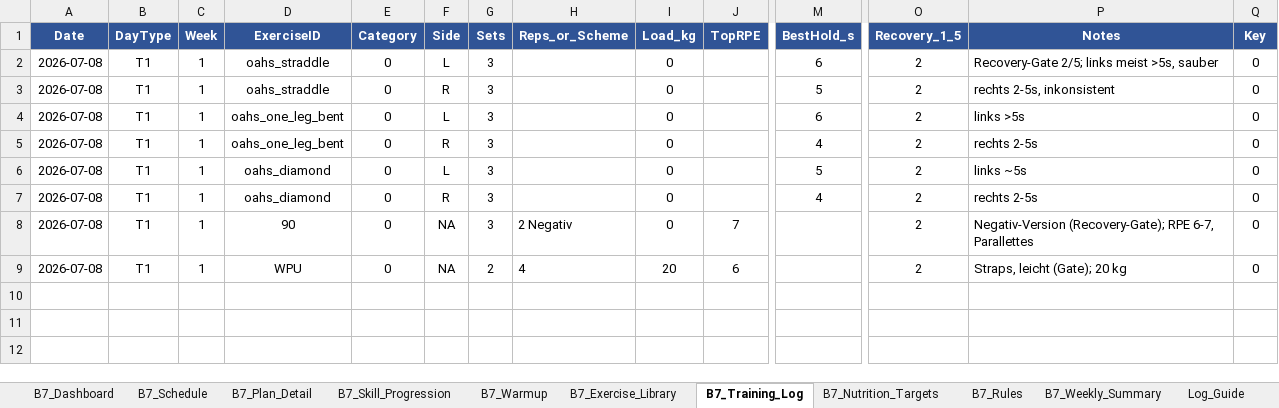
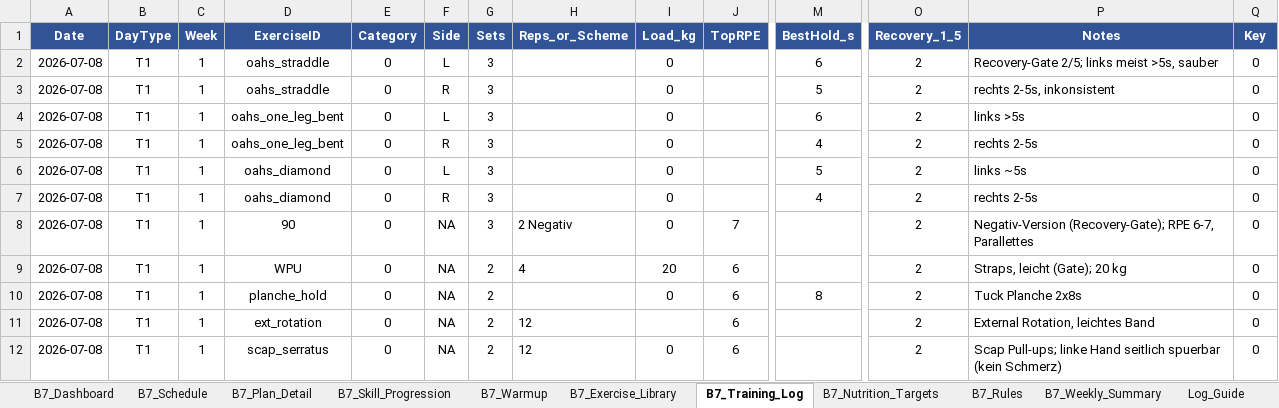
Before and after one commit to danielbellwinkel-source/My-Test-repository, an Excel workbook: Training_3_B7.xlsx, sheet B7_Training_Log, drawn as a sheet; only a part is shown, gaps mark what is left out; values as stored, in another font and other column widths than the file's, no borders; conditional formats not drawn; rows hold the shown columns only; the diff names each change by its address in the sheet, - before the commit and + after, or states it on an @@ line.

```diff
--- a/Training_3_B7.xlsx (sheet B7_Training_Log)
+++ b/Training_3_B7.xlsx (sheet B7_Training_Log)
+row 10: 2026-07-08 | T1 | 1 | planche_hold | 0 | NA | 2 |  | 0 | 6 | 8 | 2 | Tuck Planche 2x8s | 0
+row 11: 2026-07-08 | T1 | 1 | ext_rotation | 0 | NA | 2 | 12 |  | 6 |  | 2 | External Rotation, leichtes Band | 0
+row 12: 2026-07-08 | T1 | 1 | scap_serratus | 0 | NA | 2 | 12 | 0 | 6 |  | 2 | Scap Pull-ups; linke Hand seitlich spuerbar (kein Schmerz) | 0
```
Also changed, not shown: 1 other file.
